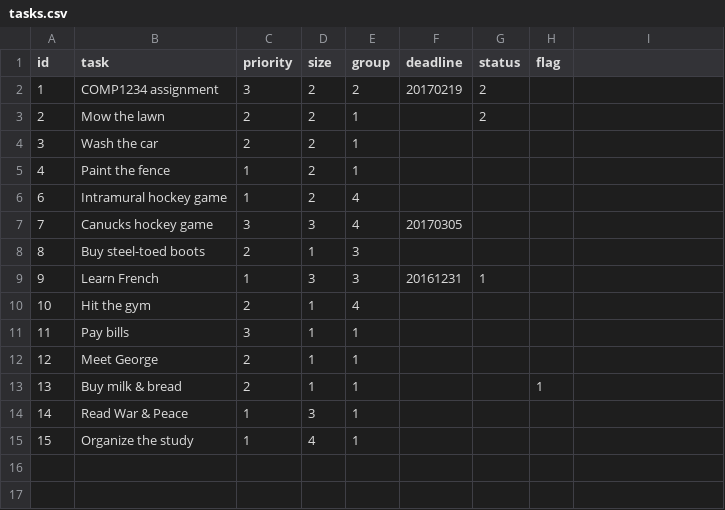
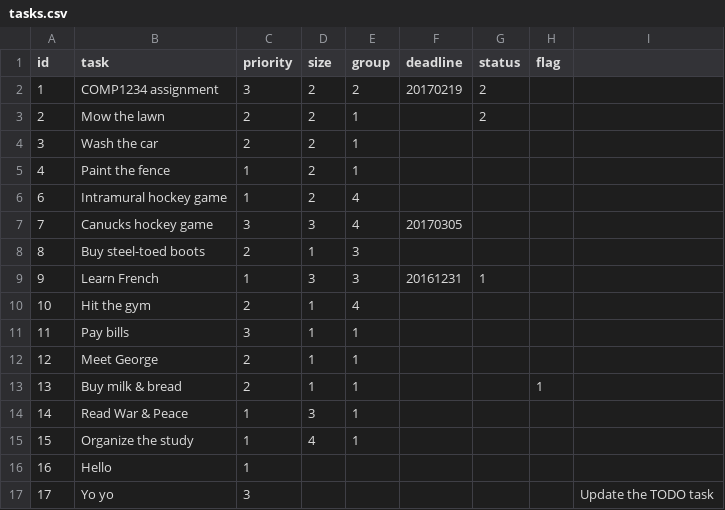
Before and after one commit to jedi-academy/starter-todo4, a CSV file: data/tasks.csv, drawn as a sheet.

Commit message:
completed and tested todo 10 closes #16

```diff
--- a/data/tasks.csv
+++ b/data/tasks.csv
@@ -15 +15,3 @@ id,task,priority,size,group,deadline,status,flag
 15,"Organize the study",1,4,1,,,
+16,Hello,1,,,,,
+17,"Yo yo",3,,,,,,"Update the TODO task"
```
Also changed, not shown: 2 other files.
